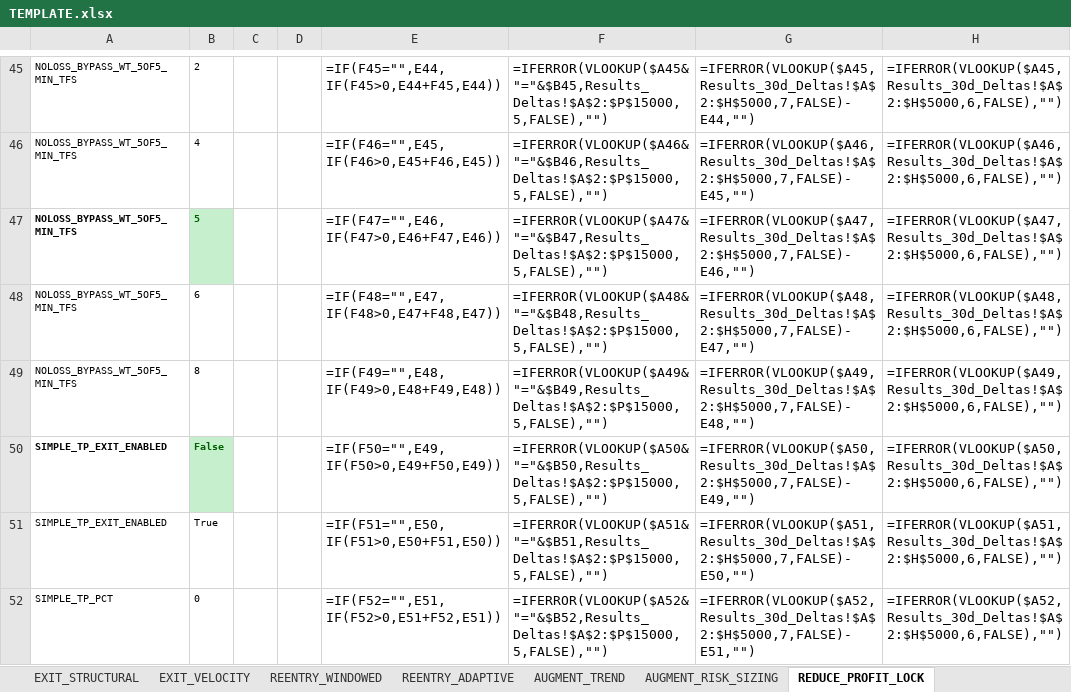
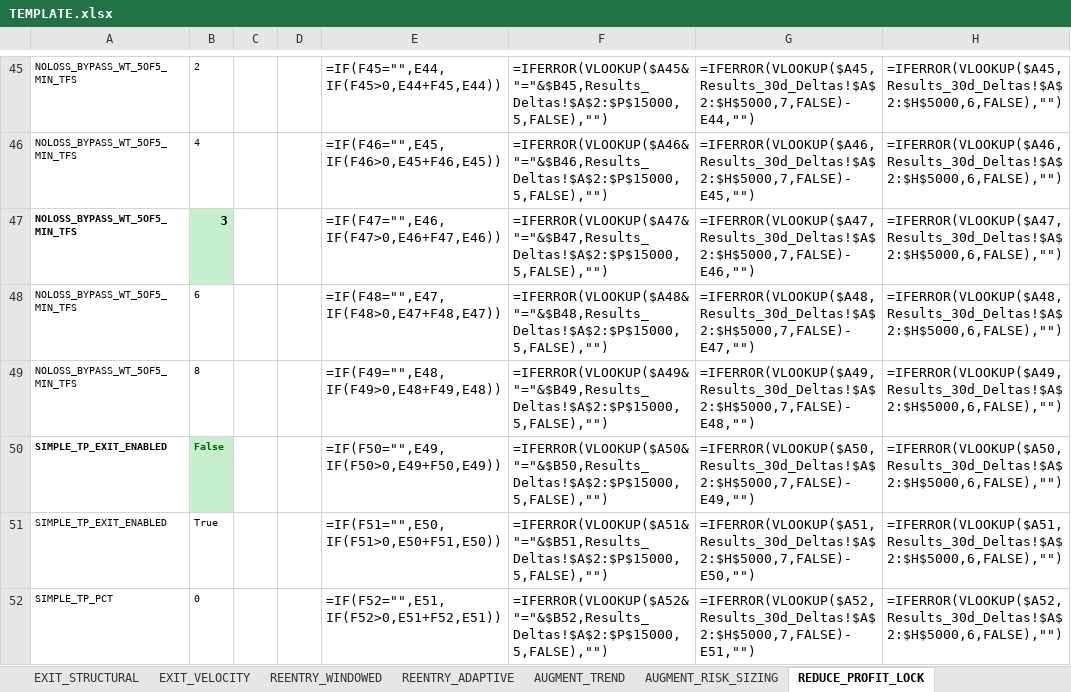
Before and after one commit to nielsvip/binance-sandbox, an Excel workbook: SPREADSHEETS/TEMPLATE.xlsx, sheet REDUCE_PROFIT_LOCK, drawn as a sheet; only a part is shown, gaps mark what is left out; values as stored, in another font and other column widths than the file's, no borders; formulas without a stored value are shown as written; the diff names each change by its address in the sheet, - before the commit and + after, or states it on an @@ line.

```diff
--- a/SPREADSHEETS/TEMPLATE.xlsx (sheet REDUCE_PROFIT_LOCK)
+++ b/SPREADSHEETS/TEMPLATE.xlsx (sheet REDUCE_PROFIT_LOCK)
-B47: 5
+B47: 3
-B47 text colour: #006100
+B47 text colour: black, text size: larger
```
Also changed, not shown: sheet ENTRY_BREAKOUT_CHANNEL, sheet ENTRY_REVERSAL_BOUNCE, 50 other files.
